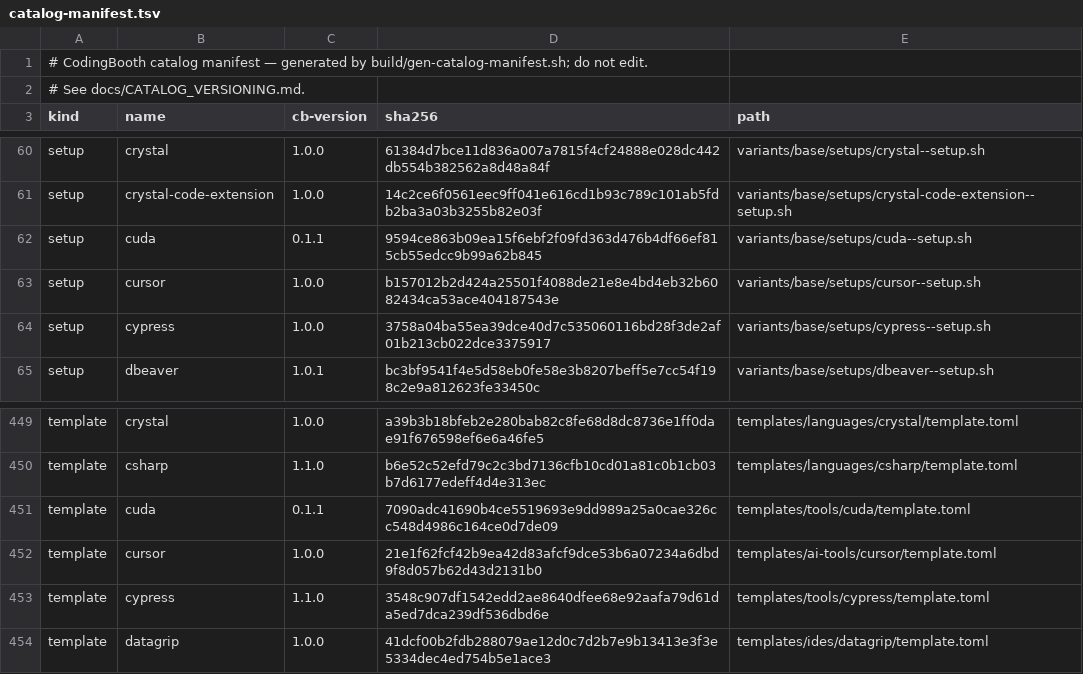
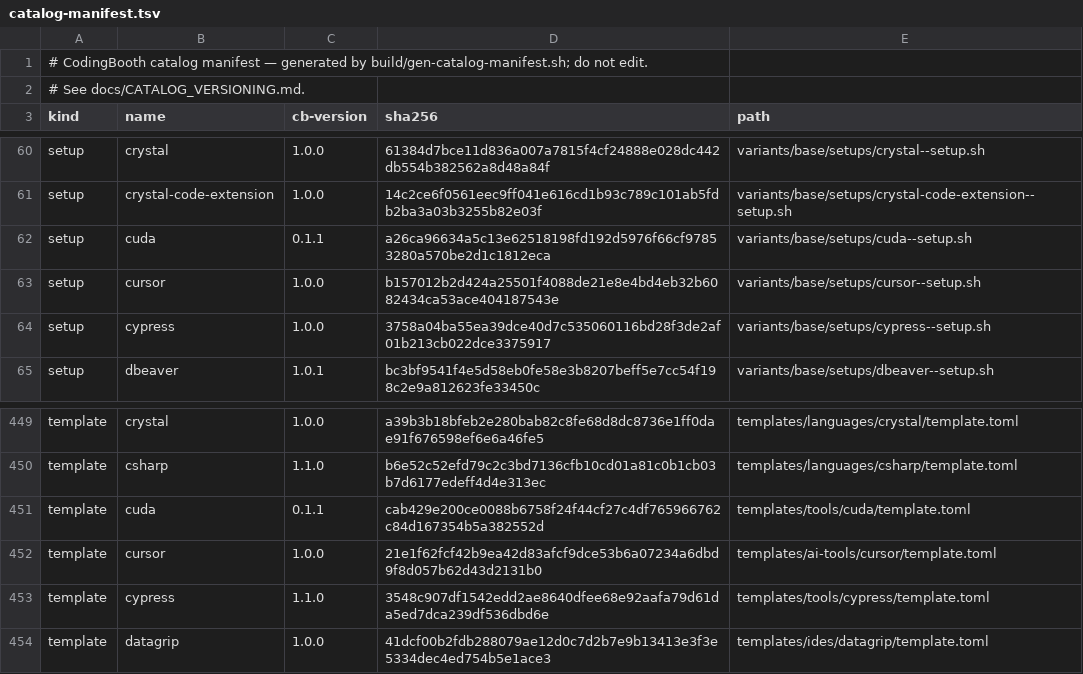
Before and after one commit to NawaMan/CodingBooth, a TSV file: build/catalog-manifest.tsv, drawn as a sheet; only a part is shown, gaps mark what is left out.

Commit message:
setup cuda: put nvcc on PATH, and say to use -arch=native under an older host driver.
NVIDIA's packages put nothing on PATH, so nvcc was not found in any CUDA
booth. A profile script covers terminals; an env PATH line in the template
covers booth exec (test137). Verified on an RTX 3090 / driver 580 host:
nvcc resolves in exec and login shells, a plain build fails with the
documented 'unsupported toolchain' error, -arch=native runs.

```diff
--- a/build/catalog-manifest.tsv
+++ b/build/catalog-manifest.tsv
@@ -61,3 +61,3 @@ setup	crystal	1.0.0	61384d7bce11d836a007a7815f4cf24888e028dc442db554b382562a8d48
 setup	crystal-code-extension	1.0.0	14c2ce6f0561eec9ff041e616cd1b93c789c101ab5fdb2ba3a03b3255b82e03f	variants/base/setups/crystal-code-extension--setup.sh
-setup	cuda	0.1.1	9594ce863b09ea15f6ebf2f09fd363d476b4df66ef815cb55edcc9b99a62b845	variants/base/setups/cuda--setup.sh
+setup	cuda	0.1.1	a26ca96634a5c13e62518198fd192d5976f66cf97853280a570be2d1c1812eca	variants/base/setups/cuda--setup.sh
 setup	cursor	1.0.0	b157012b2d424a25501f4088de21e8e4bd4eb32b6082434ca53ace404187543e	variants/base/setups/cursor--setup.sh
@@ -450,3 +450,3 @@ template	crystal	1.0.0	a39b3b18bfeb2e280bab82c8fe68d8dc8736e1ff0dae91f676598ef6e
 template	csharp	1.1.0	b6e52c52efd79c2c3bd7136cfb10cd01a81c0b1cb03b7d6177edeff4d4e313ec	templates/languages/csharp/template.toml
-template	cuda	0.1.1	7090adc41690b4ce5519693e9dd989a25a0cae326cc548d4986c164ce0d7de09	templates/tools/cuda/template.toml
+template	cuda	0.1.1	cab429e200ce0088b6758f24f44cf27c4df765966762c84d167354b5a382552d	templates/tools/cuda/template.toml
 template	cursor	1.0.0	21e1f62fcf42b9ea42d83afcf9dce53b6a07234a6dbd9f8d057b62d43d2131b0	templates/ai-tools/cursor/template.toml
```
Also changed, not shown: 3 other files.
